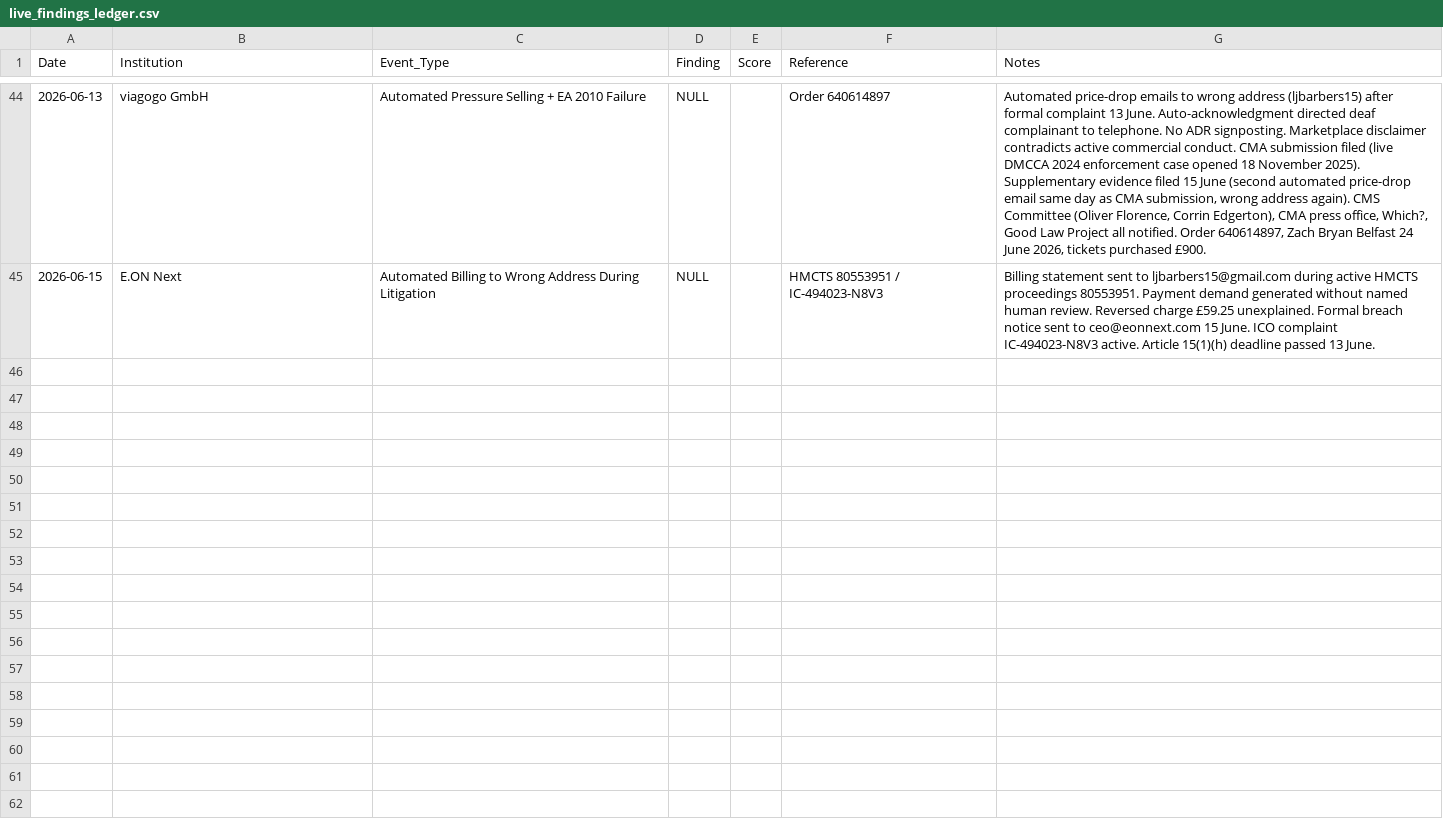
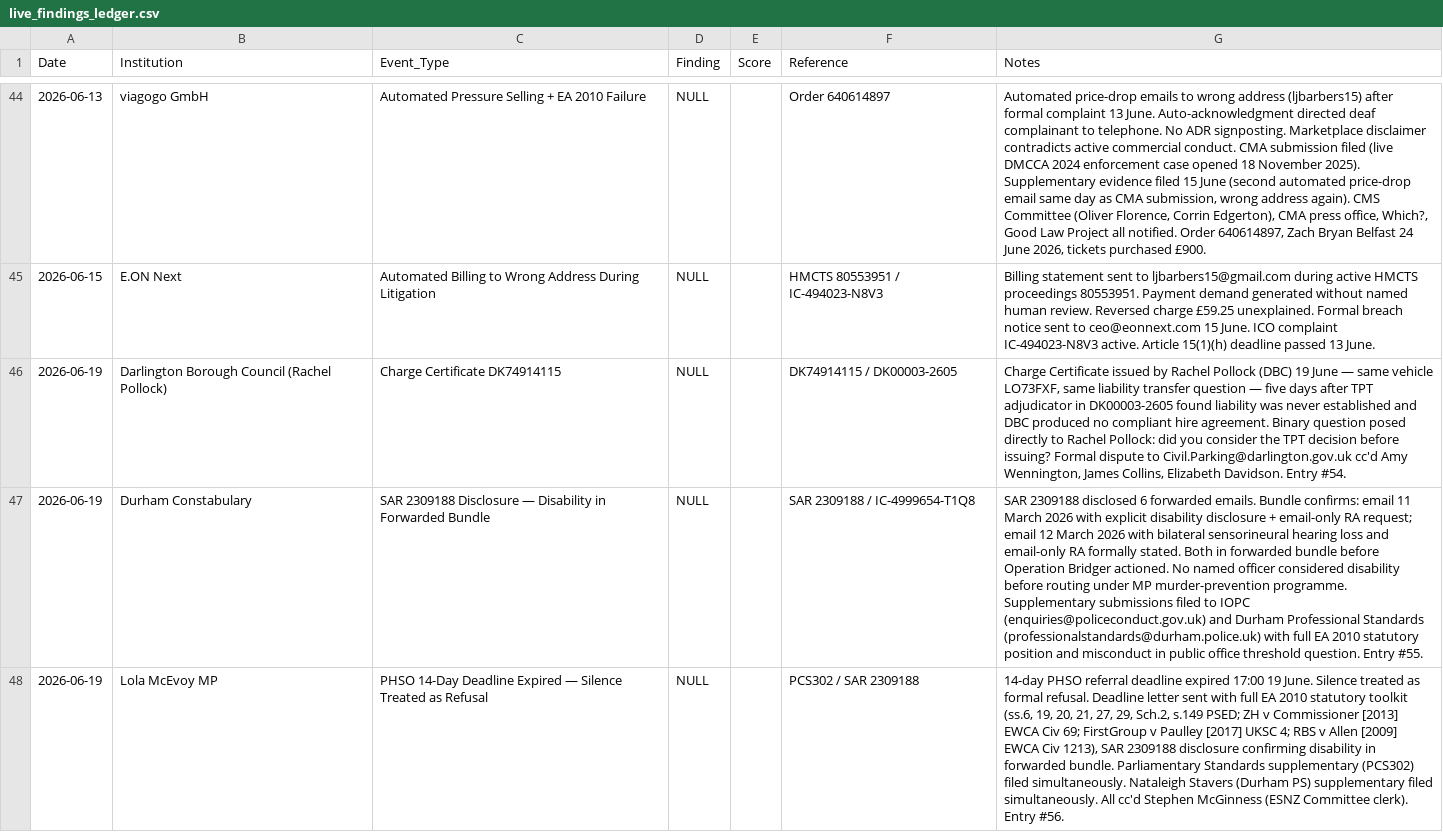
Before and after one commit to ljbudgie/Burgessprinciple, a CSV file: live_findings_ledger.csv, drawn as a sheet; only a part is shown, gaps mark what is left out; the diff covers the shown part only; the diff names each change by its address in the sheet, - before the commit and + after, or states it on an @@ line.

```diff
--- a/live_findings_ledger.csv
+++ b/live_findings_ledger.csv
+row 46: 2026-06-19 | Darlington Borough Council (Rachel Pollock) | Charge Certificate DK74914115 | NULL |  | DK74914115 / DK00003-2605 | Charge Certificate issued by Rachel Pollock (DBC) 19 June — same vehicle LO73FXF, same liability transfer question — five days after TPT adjudicator in DK00003-2605 found liability was never established and DBC produced no compliant hire agreement. Binary question posed directly to Rachel Pollock: did you consider the TPT decision before issuing? Formal dispute to Civil.Parking@darlington.gov.uk cc'd Amy Wennington, James Collins, Elizabeth Davidson. Entry #54.
+row 47: 2026-06-19 | Durham Constabulary | SAR 2309188 Disclosure — Disability in Forwarded Bundle | NULL |  | SAR 2309188 / IC-4999654-T1Q8 | SAR 2309188 disclosed 6 forwarded emails. Bundle confirms: email 11 March 2026 with explicit disability disclosure + email-only RA request; email 12 March 2026 with bilateral sensorineural hearing loss and email-only RA formally stated. Both in forwarded bundle before Operation Bridger actioned. No named officer considered disability before routing under MP murder-prevention programme. Supplementary submissions filed to IOPC (enquiries@policeconduct.gov.uk) and Durham Professional Standards (professionalstandards@durham.police.uk) with full EA 2010 statutory position and misconduct in public office threshold question. Entry #55.
+row 48: 2026-06-19 | Lola McEvoy MP | PHSO 14-Day Deadline Expired — Silence Treated as Refusal | NULL |  | PCS302 / SAR 2309188 | 14-day PHSO referral deadline expired 17:00 19 June. Silence treated as formal refusal. Deadline letter sent with full EA 2010 statutory toolkit (ss.6, 19, 20, 21, 27, 29, Sch.2, s.149 PSED; ZH v Commissioner [2013] EWCA Civ 69; FirstGroup v Paulley [2017] UKSC 4; RBS v Allen [2009] EWCA Civ 1213), SAR 2309188 disclosure confirming disability in forwarded bundle. Parliamentary Standards supplementary (PCS302) filed simultaneously. Nataleigh Stavers (Durham PS) supplementary filed simultaneously. All cc'd Stephen McGinness (ESNZ Committee clerk). Entry #56.
```
Also changed, not shown: 2 added rows elsewhere in this file, institutional_register.csv, 3 other files.
